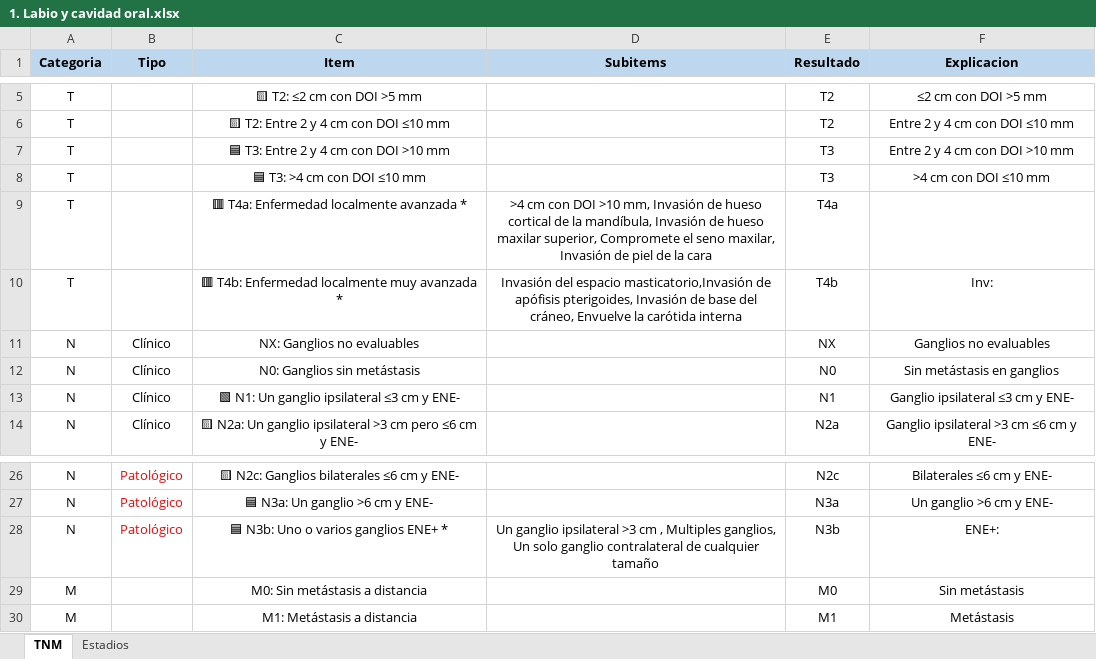
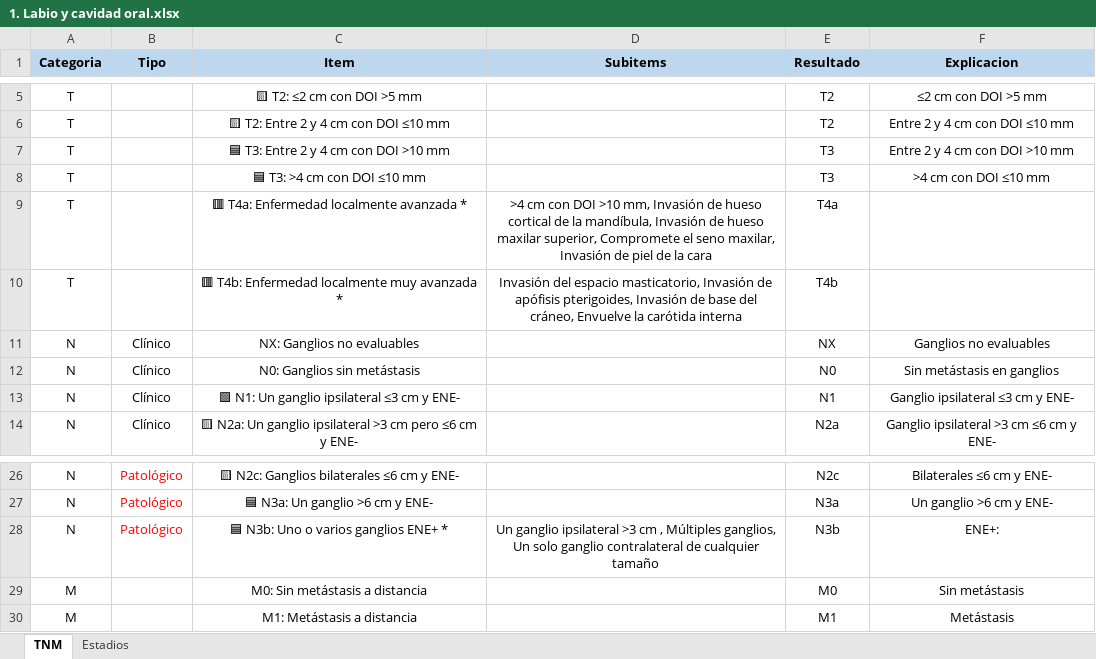
Before and after one commit to ivanmr200/clasificador-tnm-cabeza-cuello, an Excel workbook: tumores/1. Labio y cavidad oral.xlsx, sheet TNM, drawn as a sheet; only a part is shown, gaps mark what is left out; values as stored, in another font and other column widths than the file's, no borders; the diff names each change by its address in the sheet, - before the commit and + after, or states it on an @@ line.

```diff
--- a/tumores/1. Labio y cavidad oral.xlsx (sheet TNM)
+++ b/tumores/1. Labio y cavidad oral.xlsx (sheet TNM)
-D10 (Subitems): …del espacio masticatorio,Invasión de apófisis…
+D10 (Subitems): …del espacio masticatorio, Invasión de apófisis…
-F10 (Explicacion): Inv:
+F10 (Explicacion): (empty)
-D28 (Subitems): …cm , Multiples ganglios, Un…
+D28 (Subitems): …cm , Múltiples ganglios, Un…
```
Also changed, not shown: tumores/2. Nasofaringe.xlsx, tumores/4. Orofaringe (p16-).xlsx, 5 other files.
